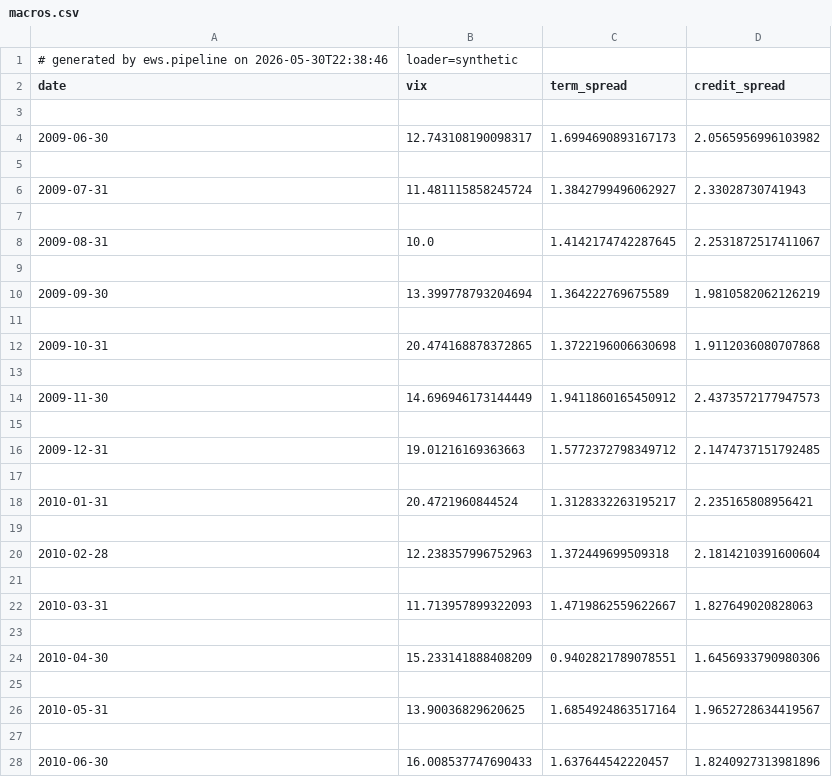
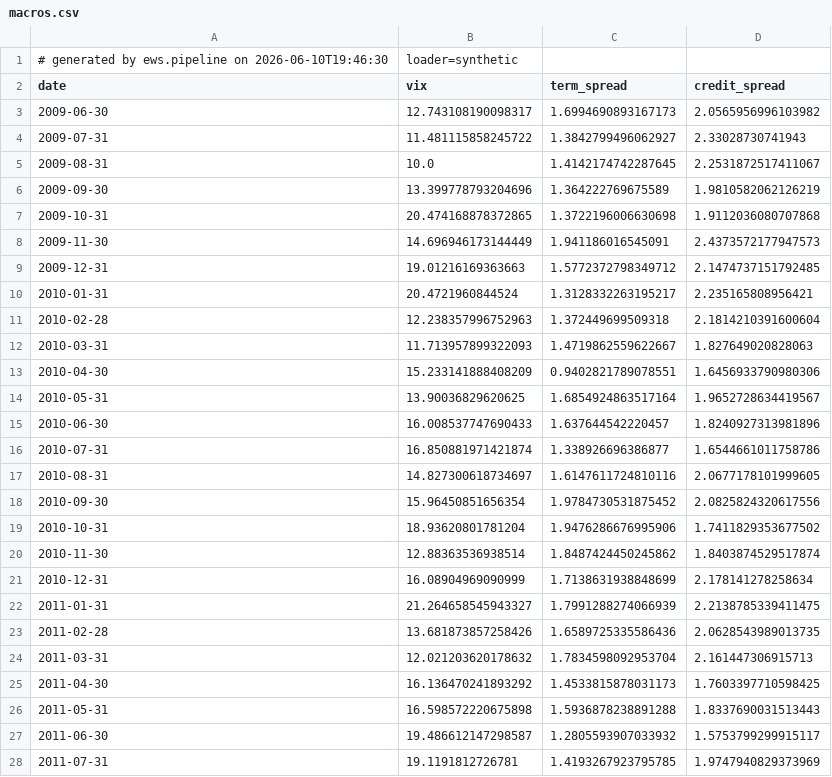
Before and after one commit to stellatezz/credit-risk-ews, a CSV file: data/interim/macros.csv, drawn as a sheet; only a part is shown; the shorter side is filled out with more unchanged rows; the diff covers the shown part only.

```diff
--- a/data/interim/macros.csv
+++ b/data/interim/macros.csv
@@ -1,28 +1,15 @@
-# generated by ews.pipeline on 2026-05-30T22:38:46, loader=synthetic
+# generated by ews.pipeline on 2026-06-10T19:46:30, loader=synthetic
 date,vix,term_spread,credit_spread
-
 2009-06-30,12.743108190098317,1.6994690893167173,2.0565956996103982
-
-2009-07-31,11.481115858245724,1.3842799496062927,2.33028730741943
-
+2009-07-31,11.481115858245722,1.3842799496062927,2.33028730741943
 2009-08-31,10.0,1.4142174742287645,2.2531872517411067
-
-2009-09-30,13.399778793204694,1.364222769675589,1.9810582062126219
-
+2009-09-30,13.399778793204696,1.364222769675589,1.9810582062126219
 2009-10-31,20.474168878372865,1.3722196006630698,1.9112036080707868
-
-2009-11-30,14.696946173144449,1.9411860165450912,2.4373572177947573
-
+2009-11-30,14.696946173144449,1.941186016545091,2.4373572177947573
 2009-12-31,19.01216169363663,1.5772372798349712,2.1474737151792485
-
 2010-01-31,20.4721960844524,1.3128332263195217,2.235165808956421
-
 2010-02-28,12.238357996752963,1.372449699509318,2.1814210391600604
-
 2010-03-31,11.713957899322093,1.4719862559622667,1.827649020828063
-
 2010-04-30,15.233141888408209,0.9402821789078551,1.6456933790980306
-
 2010-05-31,13.90036829620625,1.6854924863517164,1.9652728634419567
-
 2010-06-30,16.008537747690433,1.637644542220457,1.8240927313981896
```
Also changed, not shown: 186 removed rows and 31 edited cells elsewhere in this file, 18 other files.
